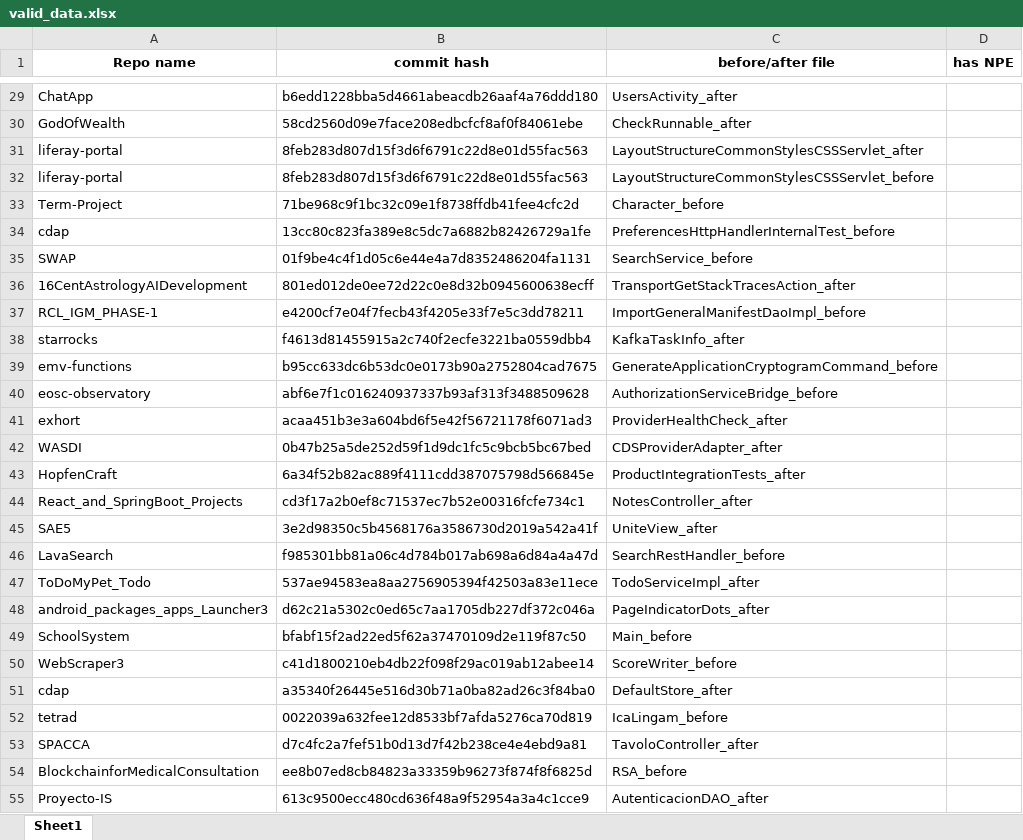
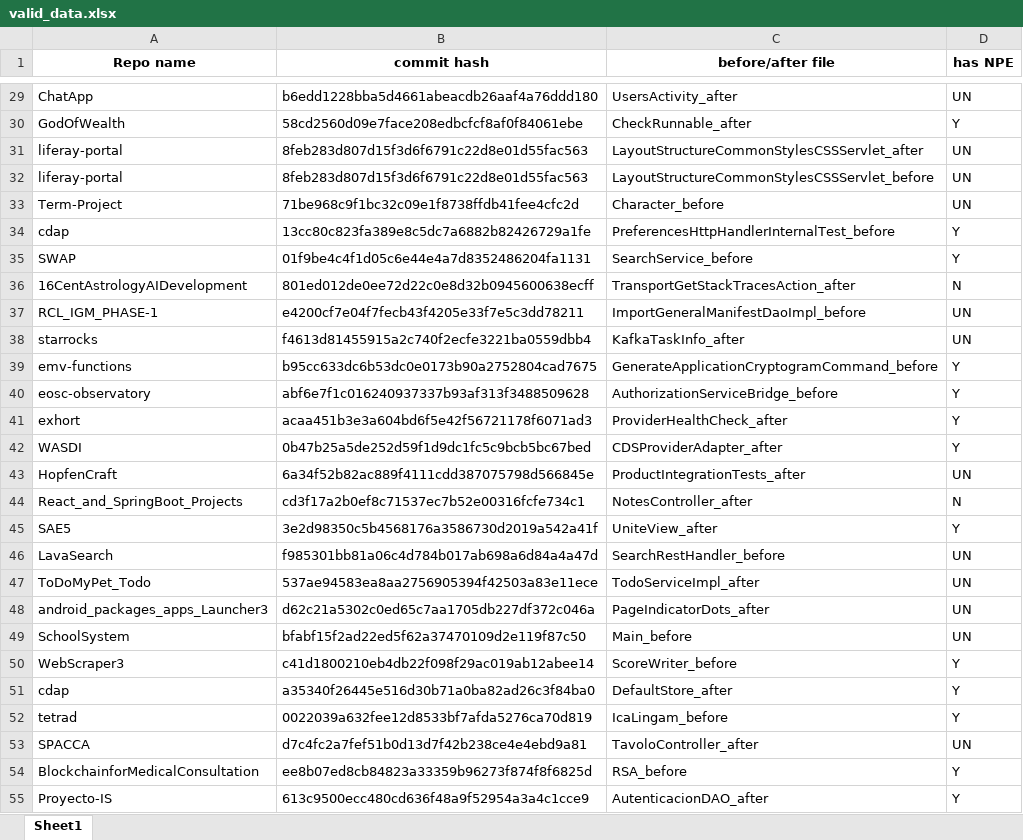
Before and after one commit to Alamoalone/Project-of-Desertation, an Excel workbook: Sheet/valid_data.xlsx, sheet Sheet1, drawn as a sheet; only a part is shown, gaps mark what is left out; values as stored, in another font and other column widths than the file's, no borders; the diff covers the shown part only; the diff names each change by its address in the sheet, - before the commit and + after, or states it on an @@ line.

```diff
--- a/Sheet/valid_data.xlsx (sheet Sheet1)
+++ b/Sheet/valid_data.xlsx (sheet Sheet1)
-D29 (has NPE): (empty)
+D29 (has NPE): UN
-D30 (has NPE): (empty)
+D30 (has NPE): Y
-D31:D33 (has NPE): (empty)
+D31:D33 (has NPE): UN
-D34:D35 (has NPE): (empty)
+D34:D35 (has NPE): Y
-D36 (has NPE): (empty)
+D36 (has NPE): N
-D37:D38 (has NPE): (empty)
+D37:D38 (has NPE): UN
-D39:D42 (has NPE): (empty)
+D39:D42 (has NPE): Y
-D43 (has NPE): (empty)
+D43 (has NPE): UN
-D44 (has NPE): (empty)
+D44 (has NPE): N
-D45 (has NPE): (empty)
+D45 (has NPE): Y
-D46:D49 (has NPE): (empty)
+D46:D49 (has NPE): UN
-D50:D52 (has NPE): (empty)
+D50:D52 (has NPE): Y
-D53 (has NPE): (empty)
+D53 (has NPE): UN
-D54:D55 (has NPE): (empty)
+D54:D55 (has NPE): Y
```
Also changed, not shown: 528 edited cells elsewhere in this sheet, 3 other files.
